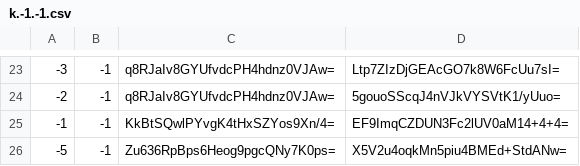
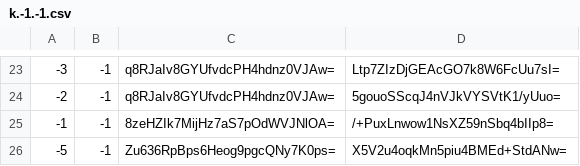
Before and after one commit to counterfitninja/chilled-nether, a CSV file: tiles/zoom.-1/metadata/k.-1.-1.csv, drawn as a sheet; only a part is shown, gaps mark what is left out.

```diff
--- a/tiles/zoom.-1/metadata/k.-1.-1.csv
+++ b/tiles/zoom.-1/metadata/k.-1.-1.csv
@@ -24,3 +24,3 @@
 -2,-1,q8RJaIv8GYUfvdcPH4hdnz0VJAw=,5gouoSScqJ4nVJkVYSVtK1/yUuo=
--1,-1,KkBtSQwlPYvgK4tHxSZYos9Xn/4=,EF9ImqCZDUN3Fc2lUV0aM14+4+4=
+-1,-1,8zeHZIk7MijHz7aS7pOdWVJNlOA=,/+PuxLnwow1NsXZ59nSbq4bIIp8=
 -5,-1,Zu636RpBps6Heog9pgcQNy7K0ps=,X5V2u4oqkMn5piu4BMEd+StdANw=
```
Also changed, not shown: tiles/zoom.-1/metadata/k.-1.0.csv, tiles/zoom.-1/metadata/k.0.-1.csv, 33 other files.
